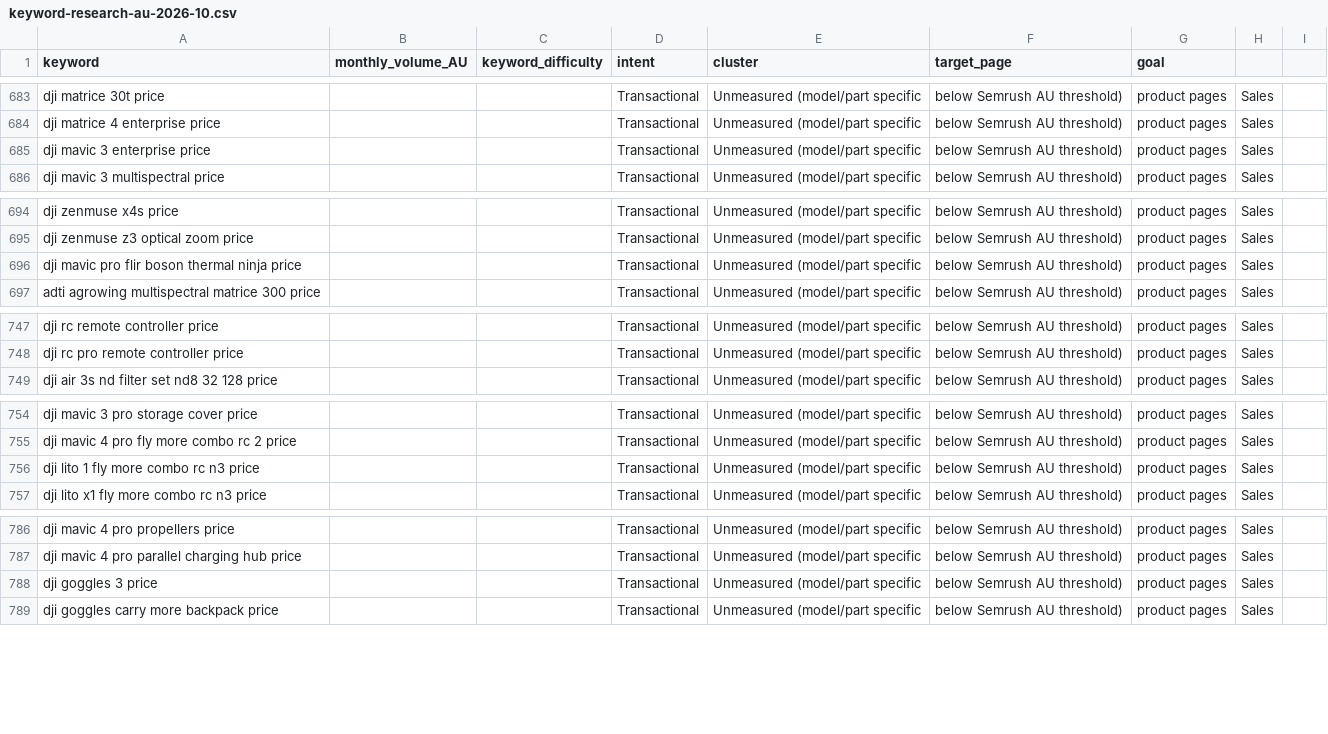
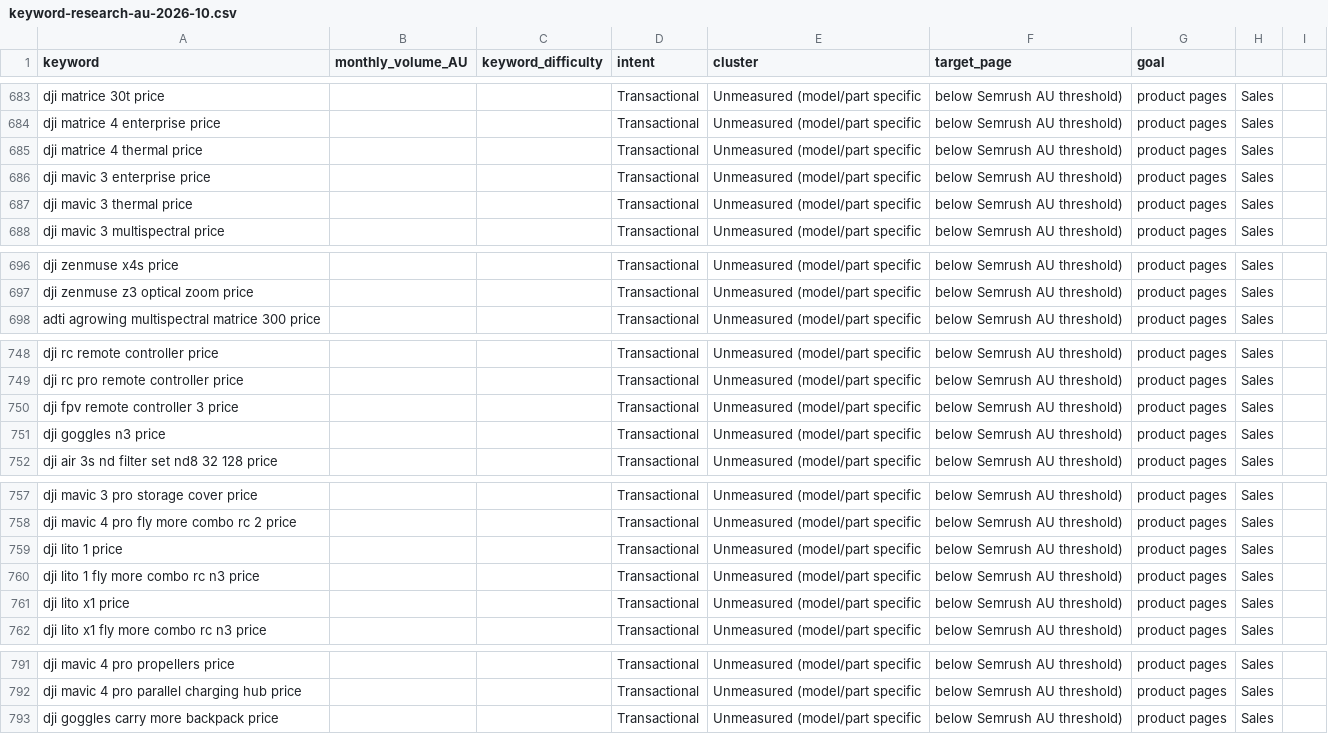
Before and after one commit to kings1876/cameradrone, a CSV file: docs/keyword-research-au-2026-10.csv, drawn as a sheet; only a part is shown, gaps mark what is left out; removed rows and columns are numbered as before the commit, all else as after; the diff covers the shown part only; the diff names each change by its address in the sheet, - before the commit and + after, or states it on an @@ line.

```diff
--- a/docs/keyword-research-au-2026-10.csv
+++ b/docs/keyword-research-au-2026-10.csv
+row 685: dji matrice 4 thermal price |  |  | Transactional | Unmeasured (model/part specific | below Semrush AU threshold) | product pages | Sales
+row 687: dji mavic 3 thermal price |  |  | Transactional | Unmeasured (model/part specific | below Semrush AU threshold) | product pages | Sales
-row 696: dji mavic pro flir boson thermal ninja price |  |  | Transactional | Unmeasured (model/part specific | below Semrush AU threshold) | product pages | Sales
+row 750: dji fpv remote controller 3 price |  |  | Transactional | Unmeasured (model/part specific | below Semrush AU threshold) | product pages | Sales
+row 751: dji goggles n3 price |  |  | Transactional | Unmeasured (model/part specific | below Semrush AU threshold) | product pages | Sales
+row 759: dji lito 1 price |  |  | Transactional | Unmeasured (model/part specific | below Semrush AU threshold) | product pages | Sales
+row 761: dji lito x1 price |  |  | Transactional | Unmeasured (model/part specific | below Semrush AU threshold) | product pages | Sales
-row 788: dji goggles 3 price |  |  | Transactional | Unmeasured (model/part specific | below Semrush AU threshold) | product pages | Sales
```
Also changed, not shown: 1 added row elsewhere in this file, 3 other files.
